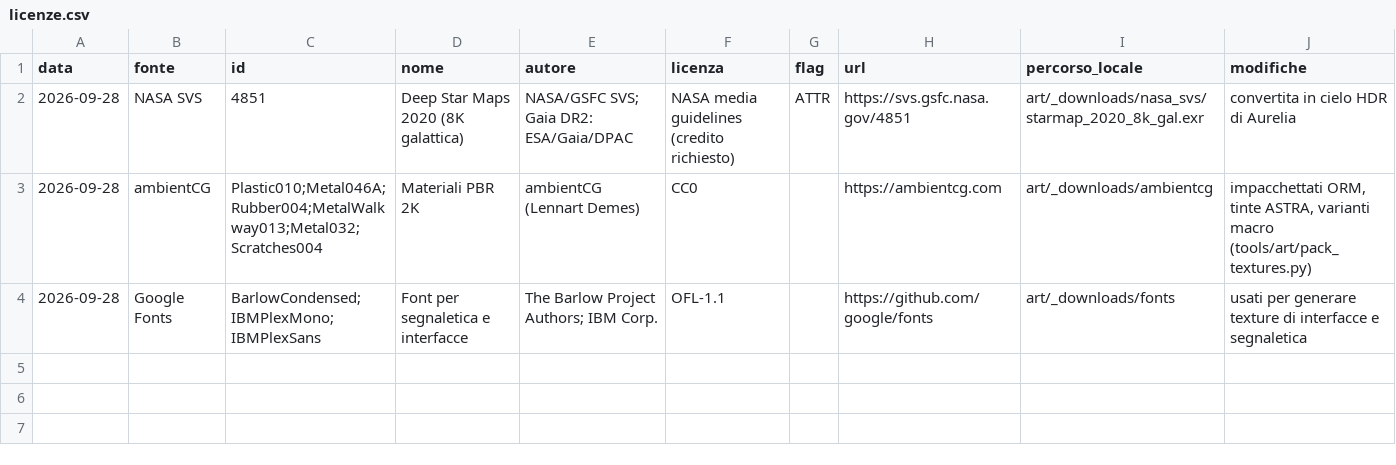
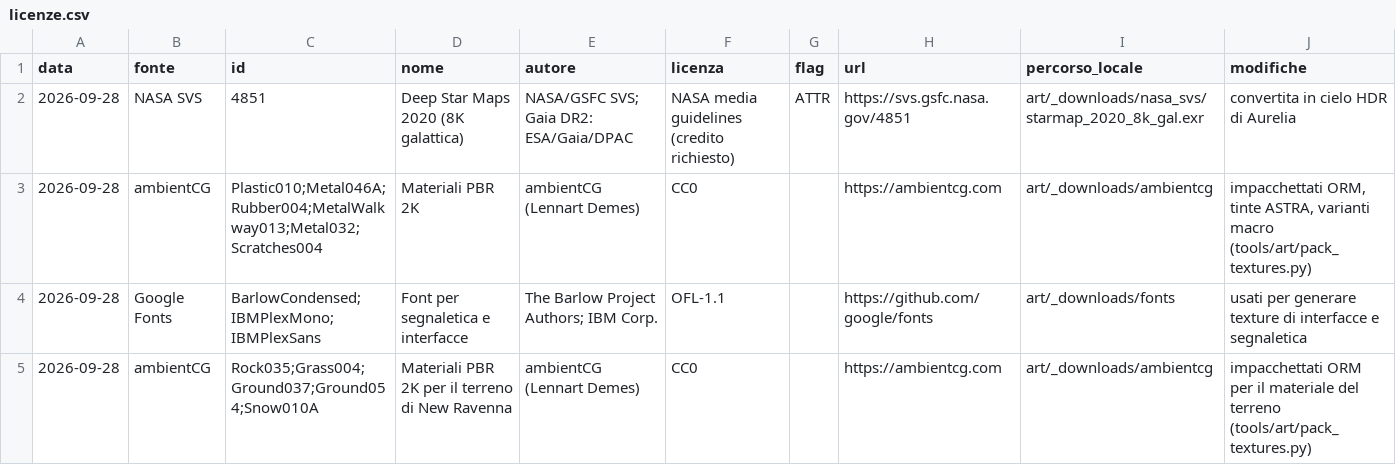
Before and after one commit to beltromatti/ASTRA, a CSV file: docs/licenze.csv, drawn as a sheet; the diff names each change by its address in the sheet, - before the commit and + after, or states it on an @@ line.

```diff
--- a/docs/licenze.csv
+++ b/docs/licenze.csv
+row 5: 2026-09-28 | ambientCG | Rock035;Grass004;Ground037;Ground054;Snow010A | Materiali PBR 2K per il terreno di New Ravenna | ambientCG (Lennart Demes) | CC0 |  | https://ambientcg.com | art/_downloads/ambientcg | impacchettati ORM per il materiale del terreno (tools/art/pack_textures.py)
```
Also changed, not shown: 56 other files.
